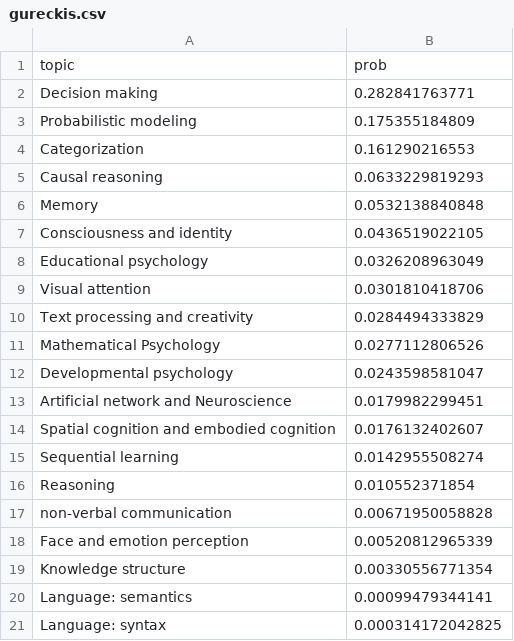
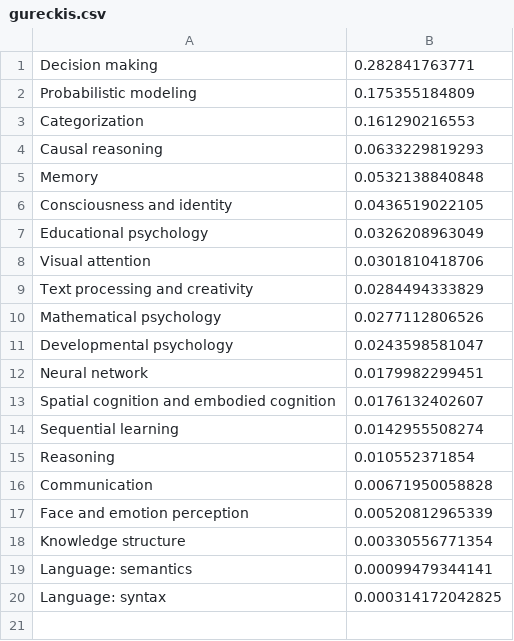
Before and after one commit to anselmrothe/dtm, a CSV file: result/lab_topic/gureckis.csv, drawn as a sheet.

```diff
--- a/result/lab_topic/gureckis.csv
+++ b/result/lab_topic/gureckis.csv
@@ -1,2 +1 @@
-topic,prob
 Decision making,0.282841763771
@@ -10,5 +9,5 @@ Visual attention,0.0301810418706
 Text processing and creativity,0.0284494333829
-Mathematical Psychology,0.0277112806526
+Mathematical psychology,0.0277112806526
 Developmental psychology,0.0243598581047
-Artificial network and Neuroscience,0.0179982299451
+Neural network,0.0179982299451
 Spatial cognition and embodied cognition,0.0176132402607
@@ -16,3 +15,3 @@ Sequential learning,0.0142955508274
 Reasoning,0.010552371854
-non-verbal communication,0.00671950058828
+Communication,0.00671950058828
 Face and emotion perception,0.00520812965339
```
Also changed, not shown: result/lab_topic/m_frank.csv, 2 other files.
